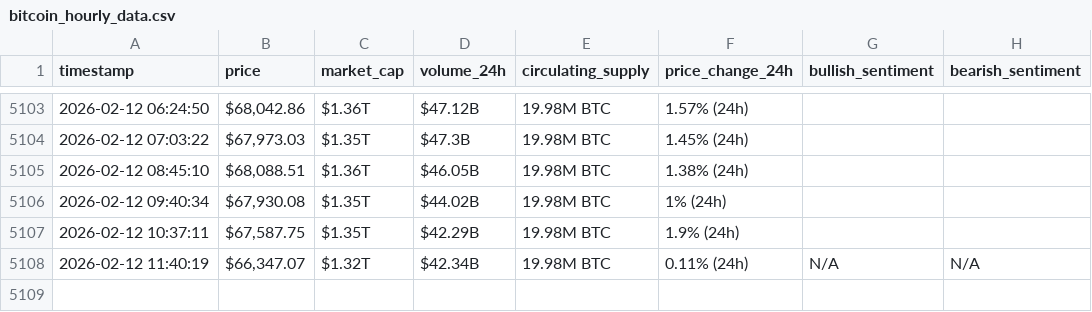
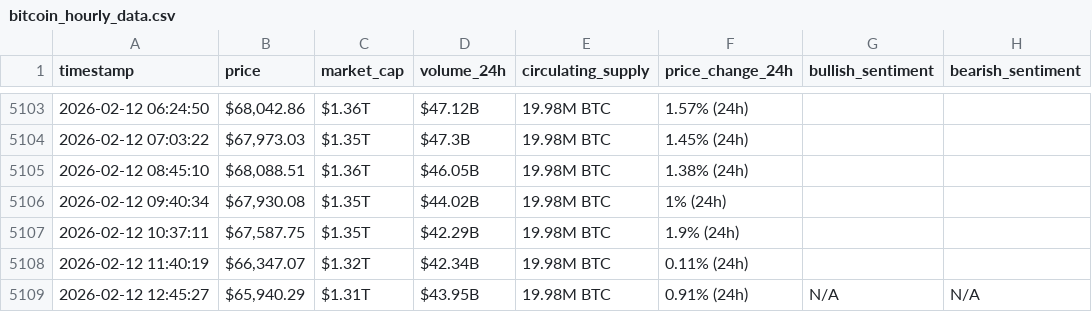
Before and after one commit to Baraa-Baba/bitcon-scrapper, a CSV file: bitcoin_hourly_data.csv, drawn as a sheet; only a part is shown, gaps mark what is left out.

```diff
--- a/bitcoin_hourly_data.csv
+++ b/bitcoin_hourly_data.csv
@@ -5107,2 +5107,3 @@ timestamp,price,market_cap,volume_24h,circulating_supply,price_change_24h,bullis
 2026-02-12 10:37:11,"$67,587.75",$1.35T,$42.29B,19.98M BTC,1.9% (24h),,
-2026-02-12 11:40:19,"$66,347.07",$1.32T,$42.34B,19.98M BTC,0.11% (24h),N/A,N/A
+2026-02-12 11:40:19,"$66,347.07",$1.32T,$42.34B,19.98M BTC,0.11% (24h),,
+2026-02-12 12:45:27,"$65,940.29",$1.31T,$43.95B,19.98M BTC,0.91% (24h),N/A,N/A
```
